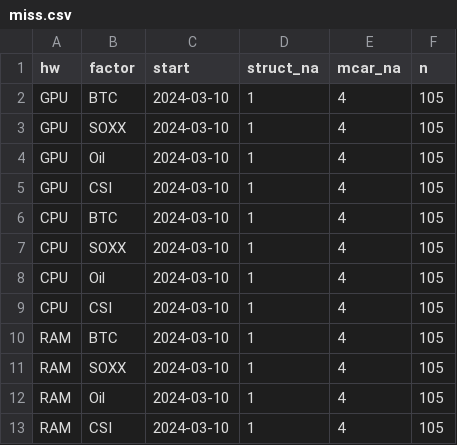
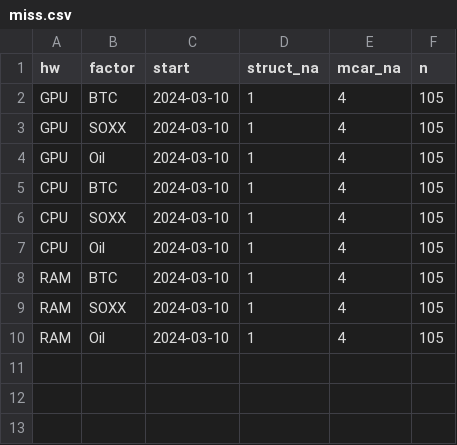
Before and after one commit to sihunjo-cell/2026_01_IEstat, a CSV file: outputs/hypo3_relation/miss.csv, drawn as a sheet; the diff names each change by its address in the sheet, - before the commit and + after, or states it on an @@ line.

```diff
--- a/outputs/hypo3_relation/miss.csv
+++ b/outputs/hypo3_relation/miss.csv
-row 5: GPU | CSI | 2024-03-10 | 1 | 4 | 105
-row 9: CPU | CSI | 2024-03-10 | 1 | 4 | 105
-row 13: RAM | CSI | 2024-03-10 | 1 | 4 | 105
```
Also changed, not shown: outputs/hypo3_final/coef.csv, outputs/hypo3_final/model.csv, 33 other files.
